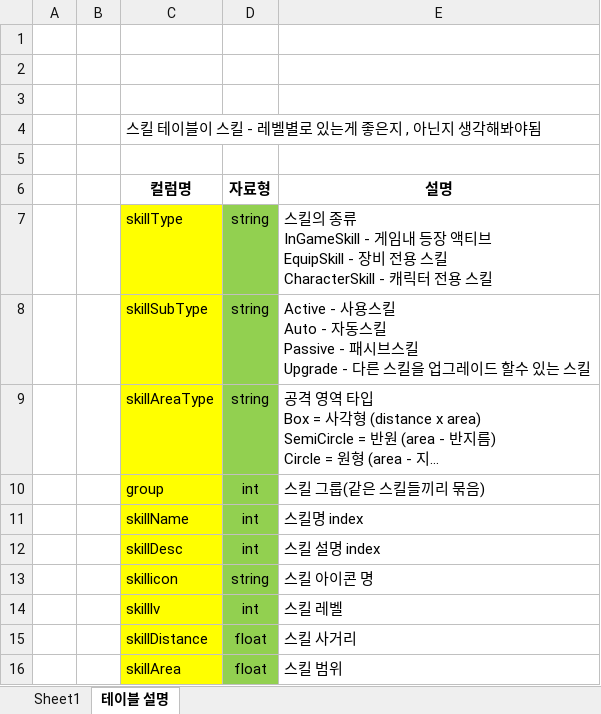
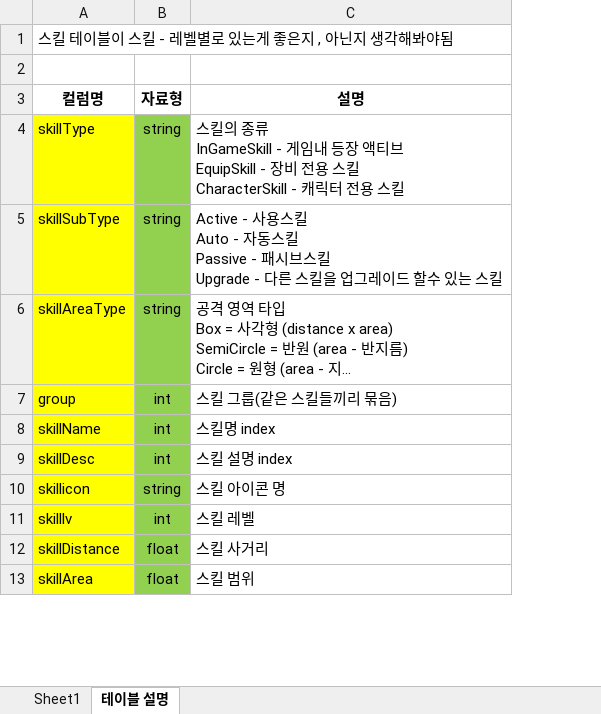
Before and after one commit to kwd465/Unknown, an Excel workbook: Unknown_Platypus/Table/SkillTable.xlsx, sheet 테이블 설명, drawn as a sheet; only a part is shown; long unchanged cells end in …; values as stored, in another font and other column widths than the file's, no borders; charts and pictures not drawn; removed rows and columns are numbered as before the commit, all else as after; the diff names each change by its address in the sheet, - before the commit and + after, or states it on an @@ line.

```diff
--- a/Unknown_Platypus/Table/SkillTable.xlsx (sheet 테이블 설명)
+++ b/Unknown_Platypus/Table/SkillTable.xlsx (sheet 테이블 설명)
-column A, empty
-column B, empty
-row 1: (empty)
-row 2: (empty)
-row 3: (empty)
+A1:C1 merged
```
Also changed, not shown: sheet Sheet1, charts or pictures, 6 other files.
